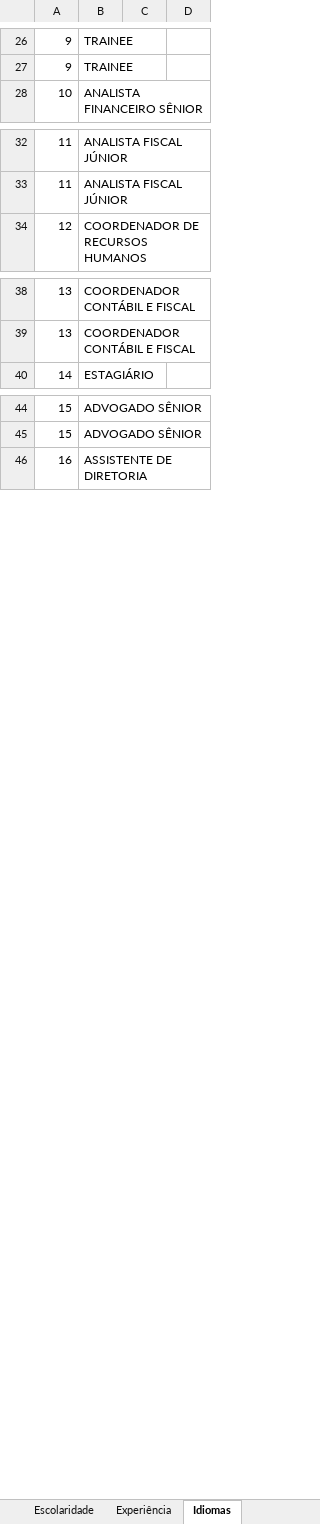
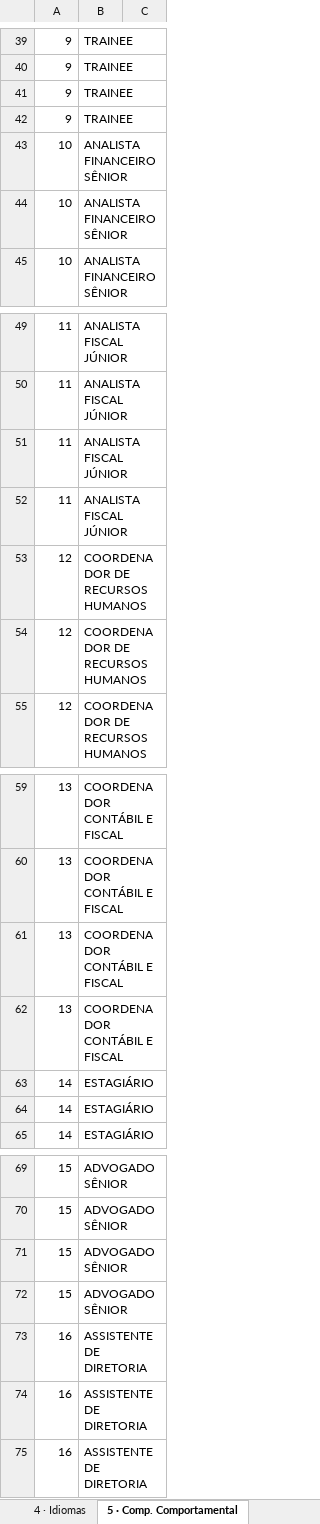
Before and after one commit to futto-consultoria/cargo-perfil-lg, an Excel workbook: Template_Perfil_Cargos_LG.xlsx, sheet 5 · Comp. Comportamental, drawn as a sheet; only a part is shown, gaps mark what is left out; values as stored, in another font and other column widths than the file's, no cell formats; removed rows and columns are numbered as before the commit, all else as after; the diff covers the shown part only; the diff names each change by its address in the sheet, - before the commit and + after, or states it on an @@ line.

```diff
--- a/Template_Perfil_Cargos_LG.xlsx (sheet 5 · Comp. Comportamental)
+++ b/Template_Perfil_Cargos_LG.xlsx (sheet 5 · Comp. Comportamental)
-sheet tab: Experiência
+sheet tab: 4 · Idiomas
-sheet tab: Idiomas
+sheet tab: 5 · Comp. Comportamental
-column C, empty
-column D, empty
+column C, empty
+row 41: 9 | TRAINEE
+row 42: 9 | TRAINEE
+row 43: 10 | ANALISTA FINANCEIRO SÊNIOR
+row 44: 10 | ANALISTA FINANCEIRO SÊNIOR
+row 51: 11 | ANALISTA FISCAL JÚNIOR
+row 52: 11 | ANALISTA FISCAL JÚNIOR
+row 53: 12 | COORDENADOR DE RECURSOS HUMANOS
+row 54: 12 | COORDENADOR DE RECURSOS HUMANOS
+row 61: 13 | COORDENADOR CONTÁBIL E FISCAL
+row 62: 13 | COORDENADOR CONTÁBIL E FISCAL
+row 63: 14 | ESTAGIÁRIO
+row 64: 14 | ESTAGIÁRIO
+row 71: 15 | ADVOGADO SÊNIOR
+row 72: 15 | ADVOGADO SÊNIOR
+row 73: 16 | ASSISTENTE DE DIRETORIA
+row 74: 16 | ASSISTENTE DE DIRETORIA
```
Also changed, not shown: 80 added rows, 1 removed row and 2 edited cells elsewhere in this sheet, sheet 4 · Idiomas, sheet 6 · Comp. Técnica, sheet 1 · Descrições, sheet 3 · Experiência, sheet 2 · Escolaridade, other sheet tabs, cell formats.
